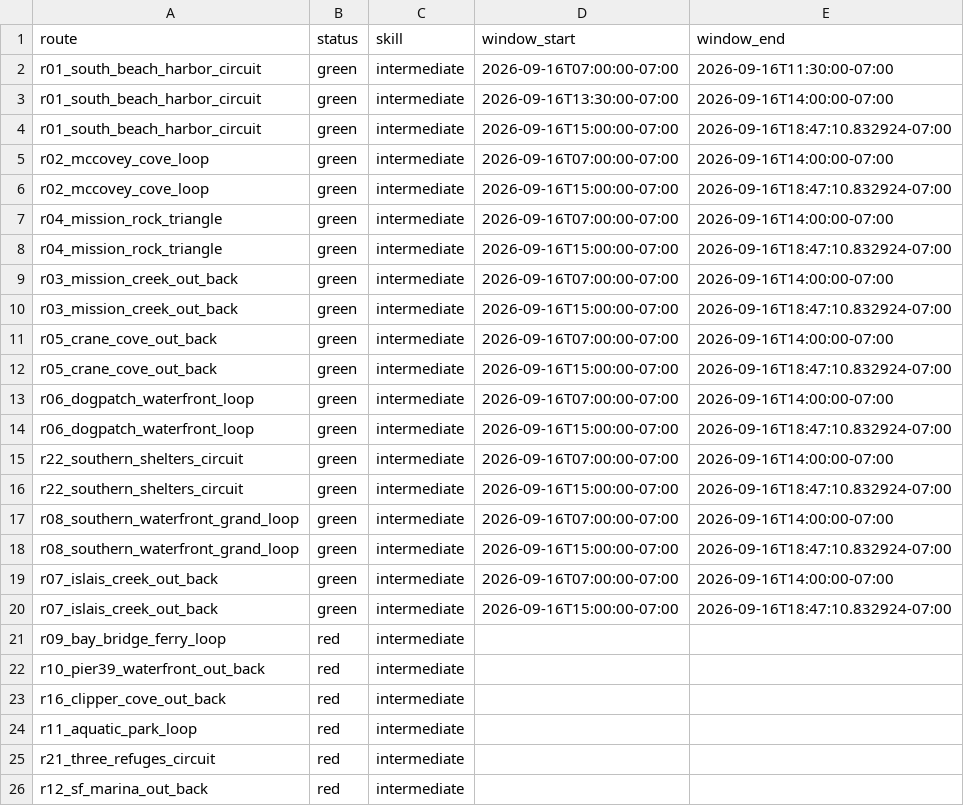
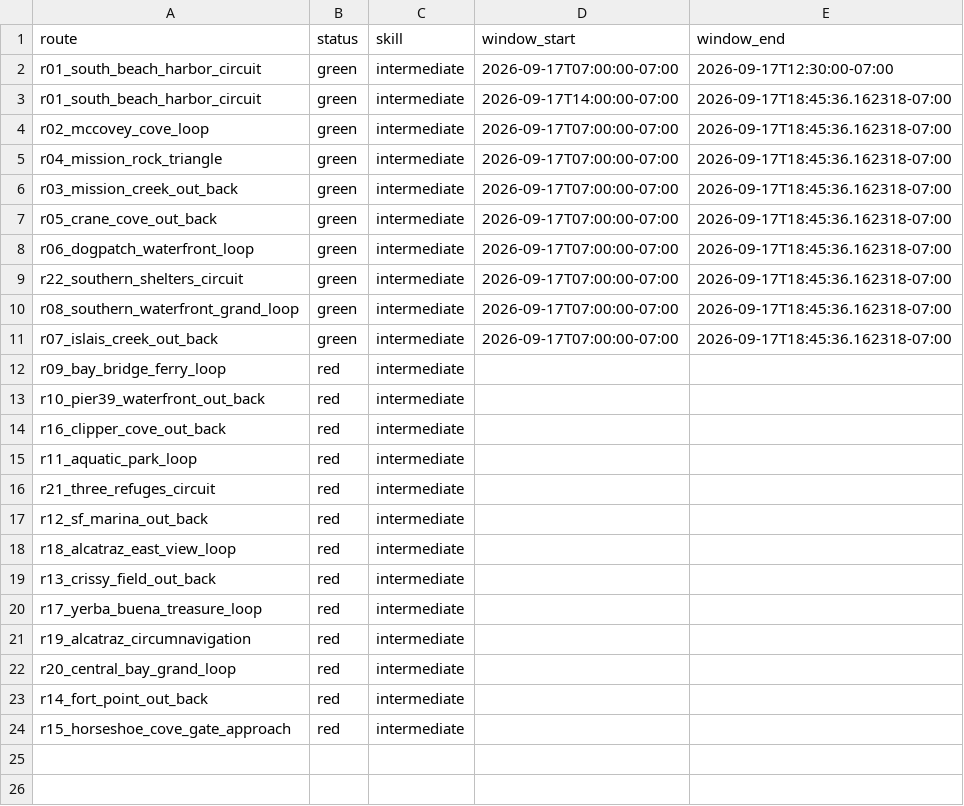
Before and after one commit to SpinOutYachtClub/spinout-fair-ride, a CSV file: docs/windows.csv, drawn as a sheet; only a part is shown; the shorter side is filled out with more unchanged rows.

```diff
--- a/docs/windows.csv
+++ b/docs/windows.csv
@@ -1,21 +1,12 @@
 route,status,skill,window_start,window_end
-r01_south_beach_harbor_circuit,green,intermediate,2026-09-16T07:00:00-07:00,2026-09-16T11:30:00-07:00
-r01_south_beach_harbor_circuit,green,intermediate,2026-09-16T13:30:00-07:00,2026-09-16T14:00:00-07:00
-r01_south_beach_harbor_circuit,green,intermediate,2026-09-16T15:00:00-07:00,2026-09-16T18:47:10.832924-07:00
-r02_mccovey_cove_loop,green,intermediate,2026-09-16T07:00:00-07:00,2026-09-16T14:00:00-07:00
-r02_mccovey_cove_loop,green,intermediate,2026-09-16T15:00:00-07:00,2026-09-16T18:47:10.832924-07:00
-r04_mission_rock_triangle,green,intermediate,2026-09-16T07:00:00-07:00,2026-09-16T14:00:00-07:00
-r04_mission_rock_triangle,green,intermediate,2026-09-16T15:00:00-07:00,2026-09-16T18:47:10.832924-07:00
-r03_mission_creek_out_back,green,intermediate,2026-09-16T07:00:00-07:00,2026-09-16T14:00:00-07:00
-r03_mission_creek_out_back,green,intermediate,2026-09-16T15:00:00-07:00,2026-09-16T18:47:10.832924-07:00
-r05_crane_cove_out_back,green,intermediate,2026-09-16T07:00:00-07:00,2026-09-16T14:00:00-07:00
-r05_crane_cove_out_back,green,intermediate,2026-09-16T15:00:00-07:00,2026-09-16T18:47:10.832924-07:00
-r06_dogpatch_waterfront_loop,green,intermediate,2026-09-16T07:00:00-07:00,2026-09-16T14:00:00-07:00
-r06_dogpatch_waterfront_loop,green,intermediate,2026-09-16T15:00:00-07:00,2026-09-16T18:47:10.832924-07:00
-r22_southern_shelters_circuit,green,intermediate,2026-09-16T07:00:00-07:00,2026-09-16T14:00:00-07:00
-r22_southern_shelters_circuit,green,intermediate,2026-09-16T15:00:00-07:00,2026-09-16T18:47:10.832924-07:00
-r08_southern_waterfront_grand_loop,green,intermediate,2026-09-16T07:00:00-07:00,2026-09-16T14:00:00-07:00
-r08_southern_waterfront_grand_loop,green,intermediate,2026-09-16T15:00:00-07:00,2026-09-16T18:47:10.832924-07:00
-r07_islais_creek_out_back,green,intermediate,2026-09-16T07:00:00-07:00,2026-09-16T14:00:00-07:00
-r07_islais_creek_out_back,green,intermediate,2026-09-16T15:00:00-07:00,2026-09-16T18:47:10.832924-07:00
+r01_south_beach_harbor_circuit,green,intermediate,2026-09-17T07:00:00-07:00,2026-09-17T12:30:00-07:00
+r01_south_beach_harbor_circuit,green,intermediate,2026-09-17T14:00:00-07:00,2026-09-17T18:45:36.162318-07:00
+r02_mccovey_cove_loop,green,intermediate,2026-09-17T07:00:00-07:00,2026-09-17T18:45:36.162318-07:00
+r04_mission_rock_triangle,green,intermediate,2026-09-17T07:00:00-07:00,2026-09-17T18:45:36.162318-07:00
+r03_mission_creek_out_back,green,intermediate,2026-09-17T07:00:00-07:00,2026-09-17T18:45:36.162318-07:00
+r05_crane_cove_out_back,green,intermediate,2026-09-17T07:00:00-07:00,2026-09-17T18:45:36.162318-07:00
+r06_dogpatch_waterfront_loop,green,intermediate,2026-09-17T07:00:00-07:00,2026-09-17T18:45:36.162318-07:00
+r22_southern_shelters_circuit,green,intermediate,2026-09-17T07:00:00-07:00,2026-09-17T18:45:36.162318-07:00
+r08_southern_waterfront_grand_loop,green,intermediate,2026-09-17T07:00:00-07:00,2026-09-17T18:45:36.162318-07:00
+r07_islais_creek_out_back,green,intermediate,2026-09-17T07:00:00-07:00,2026-09-17T18:45:36.162318-07:00
 r09_bay_bridge_ferry_loop,red,intermediate,,
```
Also changed, not shown: 1 other file.
